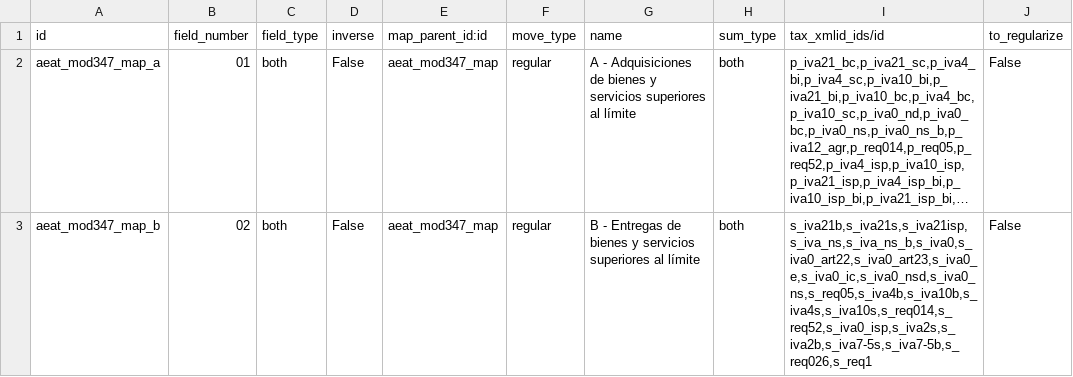
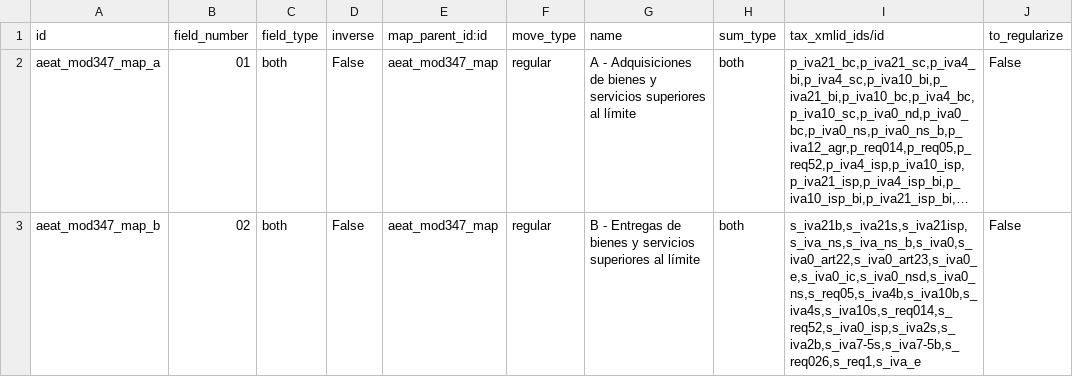
Before and after one commit to OCA/l10n-spain, a CSV file: l10n_es_aeat_mod347/data/l10n.es.aeat.map.tax.line.csv, drawn as a sheet; long unchanged cells end in …; the diff names each change by its address in the sheet, - before the commit and + after, or states it on an @@ line.

```diff
--- a/l10n_es_aeat_mod347/data/l10n.es.aeat.map.tax.line.csv
+++ b/l10n_es_aeat_mod347/data/l10n.es.aeat.map.tax.line.csv
-I3 (tax_xmlid_ids/id): s_iva21b,s_iva21s,s_iva21isp,s_iva_ns,s_iva_ns_b,s_iva0,s_iva0_art22,s_iva0_art23,s_iva0_e,s_iva0_ic,s_iva0_nsd,s_iva0_ns,s_req05,s_iva4b,s_iva10b,s_iva4s,s_iva10s,s_req014,s_req52,s_iva0_isp,s_iva2s,s_iva2b,s_iva7-5s,s_iva7-5b,s_req026,s_req1
+I3 (tax_xmlid_ids/id): s_iva21b,s_iva21s,s_iva21isp,s_iva_ns,s_iva_ns_b,s_iva0,s_iva0_art22,s_iva0_art23,s_iva0_e,s_iva0_ic,s_iva0_nsd,s_iva0_ns,s_req05,s_iva4b,s_iva10b,s_iva4s,s_iva10s,s_req014,s_req52,s_iva0_isp,s_iva2s,s_iva2b,s_iva7-5s,s_iva7-5b,s_req026,s_req1,s_iva_e
```
Also changed, not shown: l10n_es_aeat_mod347/data/l10n.es.aeat.map.tax.line.tax.csv.
